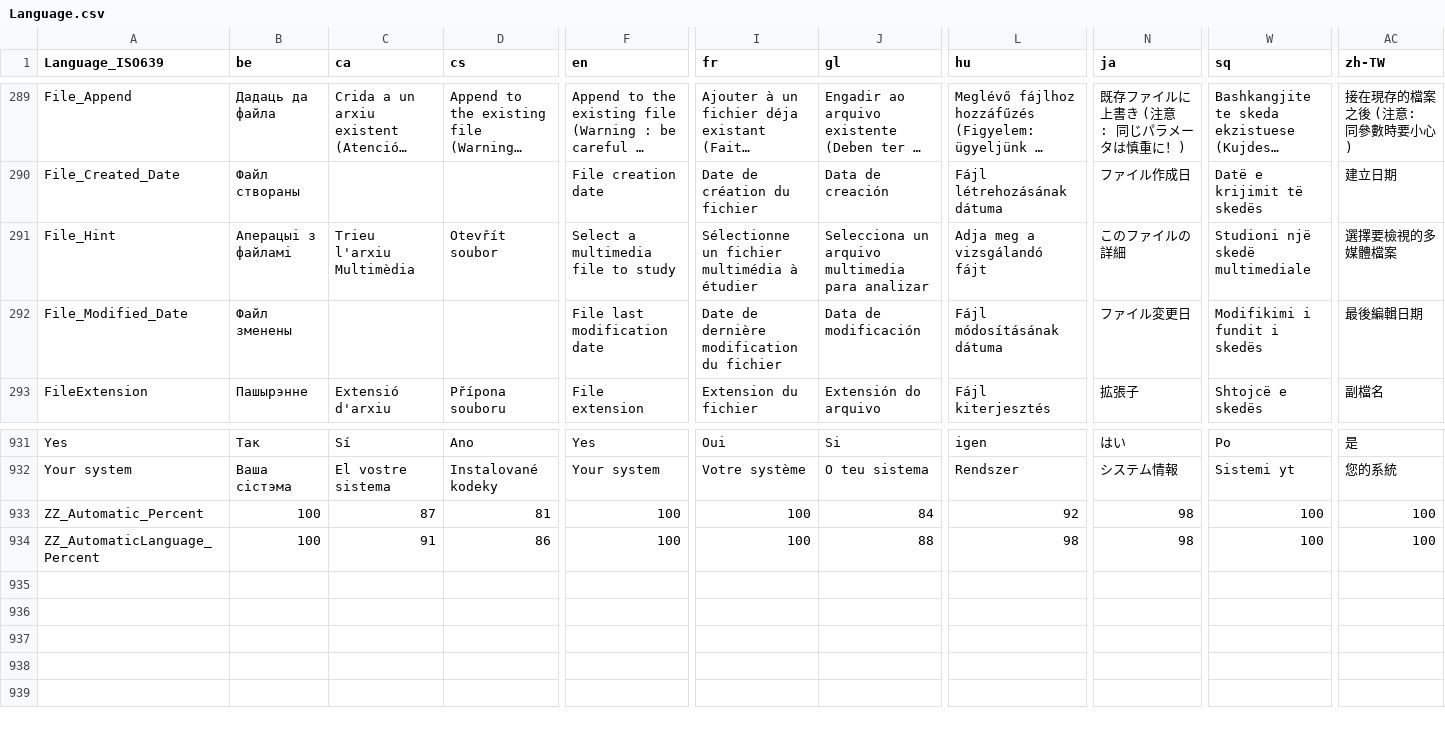
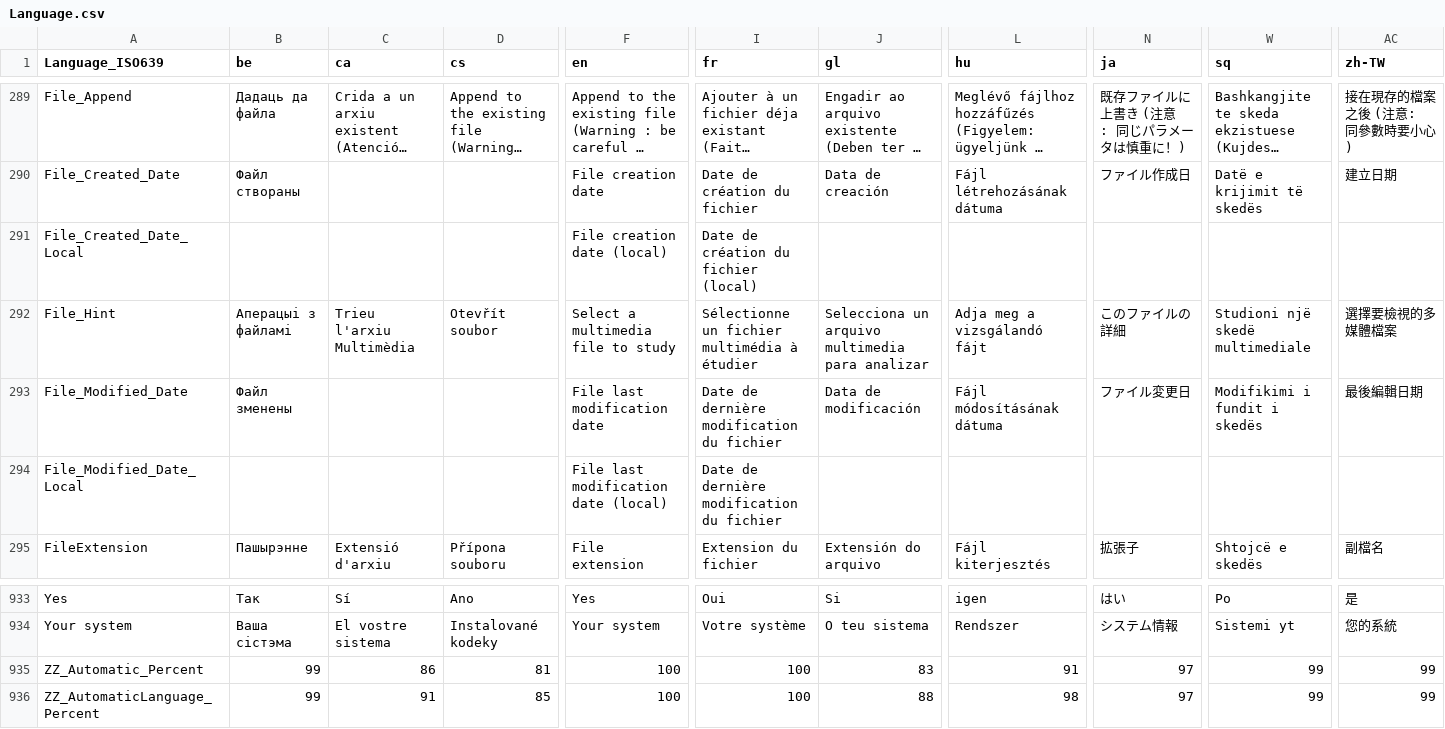
Before and after one commit to MediaArea/MediaInfo, a CSV file: Source/Ressource/Language.csv, drawn as a sheet; only a part is shown, gaps mark what is left out; long unchanged cells end in …; addresses are those after the commit; rows hold the shown columns only; the diff names each change by its address in the sheet, - before the commit and + after, or states it on an @@ line.

Commit message:
+ #2738780, local time display for modified/created date
git-svn-id: svn://svn.code.sf.net/p/mediainfo/code/MediaInfo/trunk@1654 45c5ae6f-87cc-4fd0-92ee-e4f023fd80da

```diff
--- a/Source/Ressource/Language.csv
+++ b/Source/Ressource/Language.csv
+row 291: File_Created_Date_Local |  |  |  | File creation date (local) | Date de création du fichier (local)
+row 294: File_Modified_Date_Local |  |  |  | File last modification date (local) | Date de dernière modification du fichier
-B935:B936 (be): 100
+B935:B936 (be): 99
-C935 (ca): 87
+C935 (ca): 86
-J935 (gl): 84
+J935 (gl): 83
-L935 (hu): 92
+L935 (hu): 91
-N935:N936 (ja): 98
+N935:N936 (ja): 97
-W935:W936 (sq): 100
+W935:W936 (sq): 99
-AC935:AC936 (zh-TW): 100
+AC935:AC936 (zh-TW): 99
-D936 (cs): 86
+D936 (cs): 85
```
Also changed, not shown: Source/Ressource/Plugin/Language/ca.csv, Source/Ressource/Plugin/Language/cs.csv, 27 other files.
